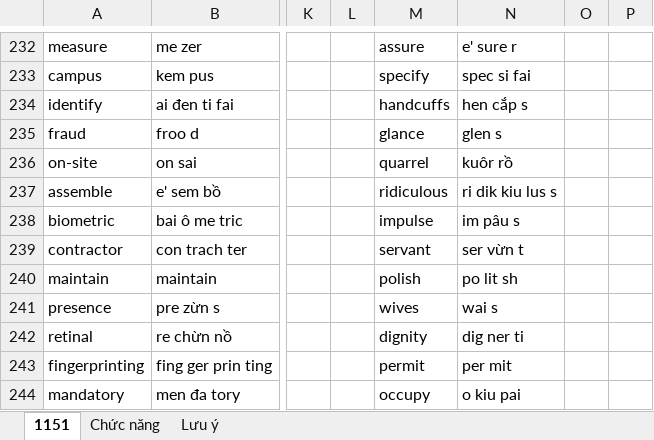
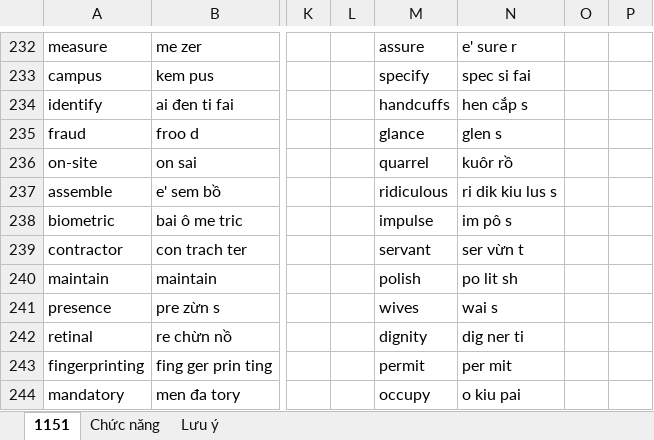
Before and after one commit to thaidh-dev/Engrisk, an Excel workbook: Nháp.xlsm, sheet 1151, drawn as a sheet; only a part is shown, gaps mark what is left out; values as stored, in another font and other column widths than the file's, no borders; the diff covers the shown part only; the diff names each change by its address in the sheet, - before the commit and + after, or states it on an @@ line.

```diff
--- a/Nháp.xlsm (sheet 1151)
+++ b/Nháp.xlsm (sheet 1151)
-N238: im pâu s
+N238: im pô s
```
Also changed, not shown: 9 edited cells elsewhere in this sheet, 1 other file.
